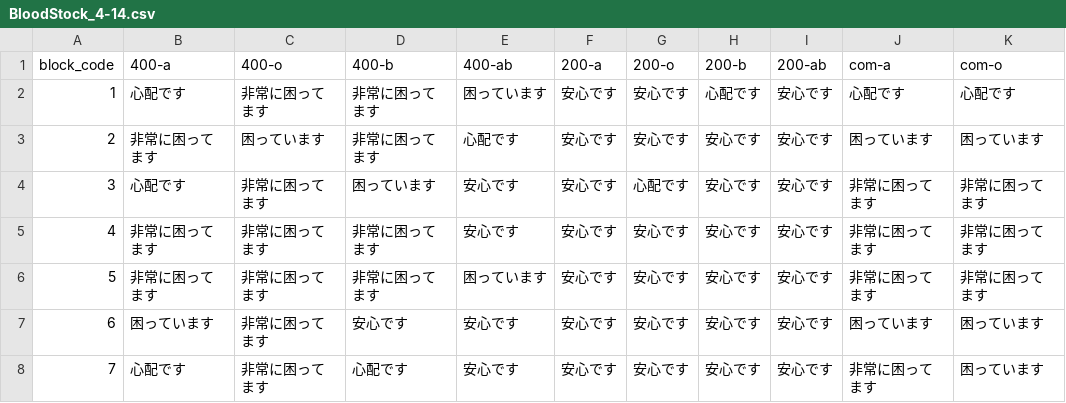
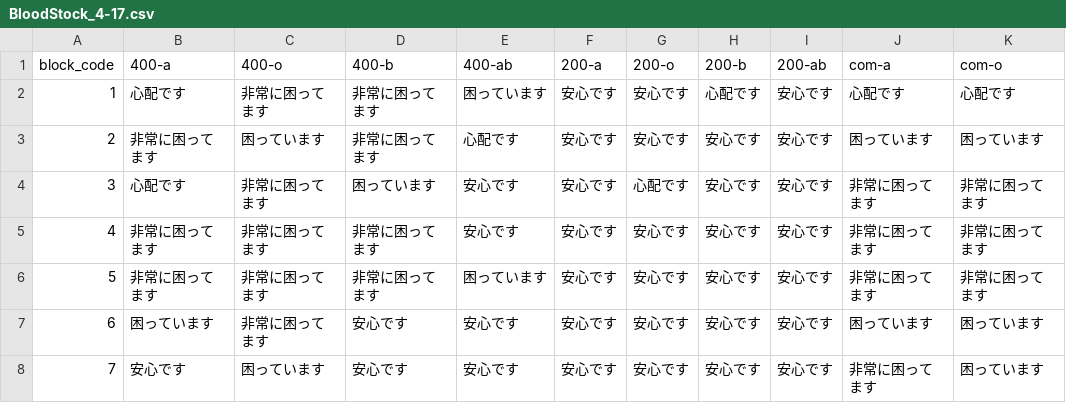
Before and after one commit to 5522079/kenketsu-navi, a CSV file: data/BloodStock_4-17.csv (was data/BloodStock_4-14.csv), drawn as a sheet; only a part is shown; the diff names each change by its address in the sheet, - before the commit and + after, or states it on an @@ line.

```diff
--- a/data/BloodStock_4-14.csv
+++ b/data/BloodStock_4-17.csv
-B8 (400-a): 心配です
+B8 (400-a): 安心です
-C8 (400-o): 非常に困ってます
+C8 (400-o): 困っています
-D8 (400-b): 心配です
+D8 (400-b): 安心です
```
